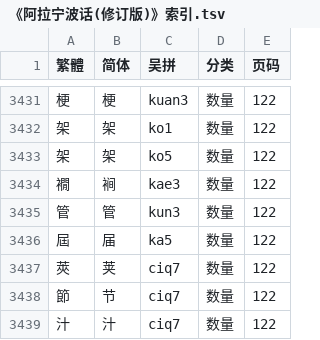
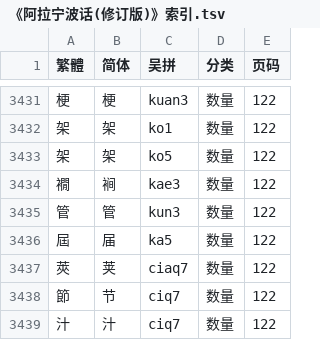
Before and after one commit to ionkaon/data, a TSV file: 《阿拉宁波话(修订版)》索引.tsv, drawn as a sheet; only a part is shown, gaps mark what is left out.

Commit message:
fix(阿拉宁波话): 莢/ciq7/ -> /ciaq7/

```diff
--- a/《阿拉宁波话(修订版)》索引.tsv
+++ b/《阿拉宁波话(修订版)》索引.tsv
@@ -3436,3 +3436,3 @@
 屆	届	ka5	数量	122
-莢	荚	ciq7	数量	122
+莢	荚	ciaq7	数量	122
 節	节	ciq7	数量	122
```
